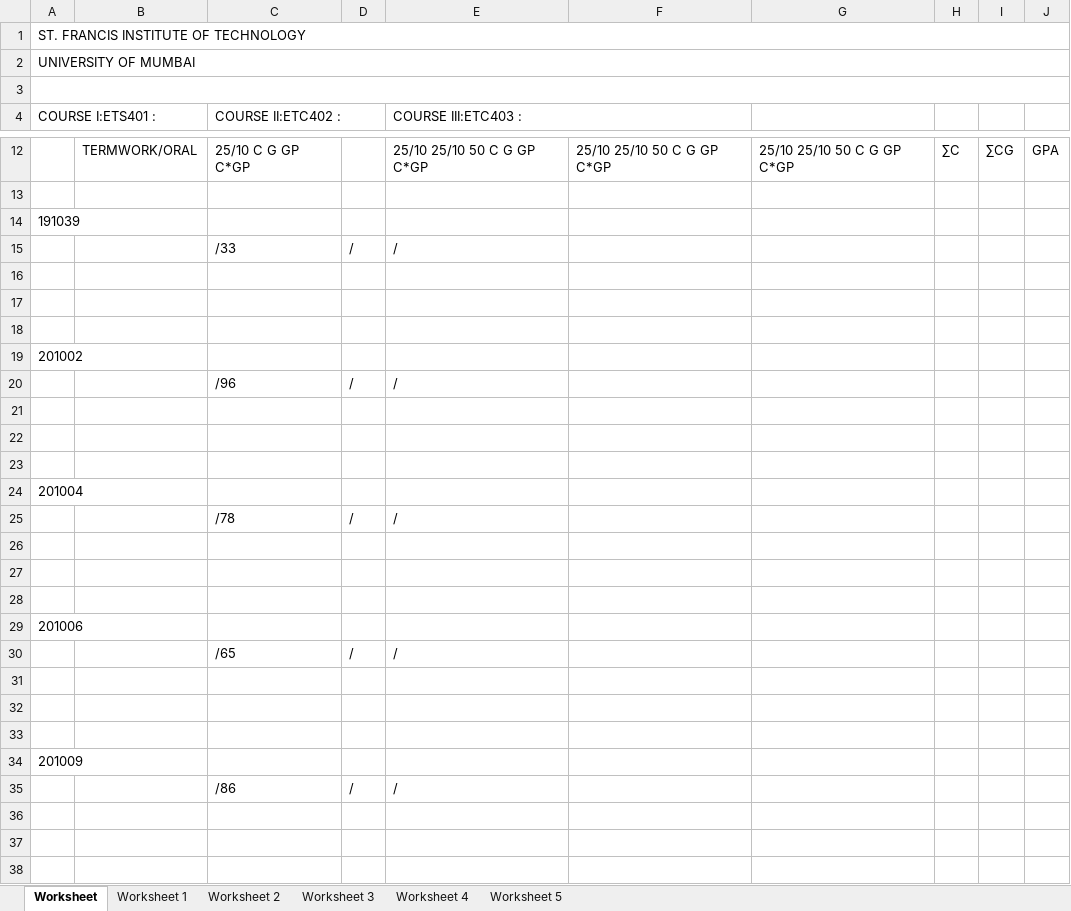
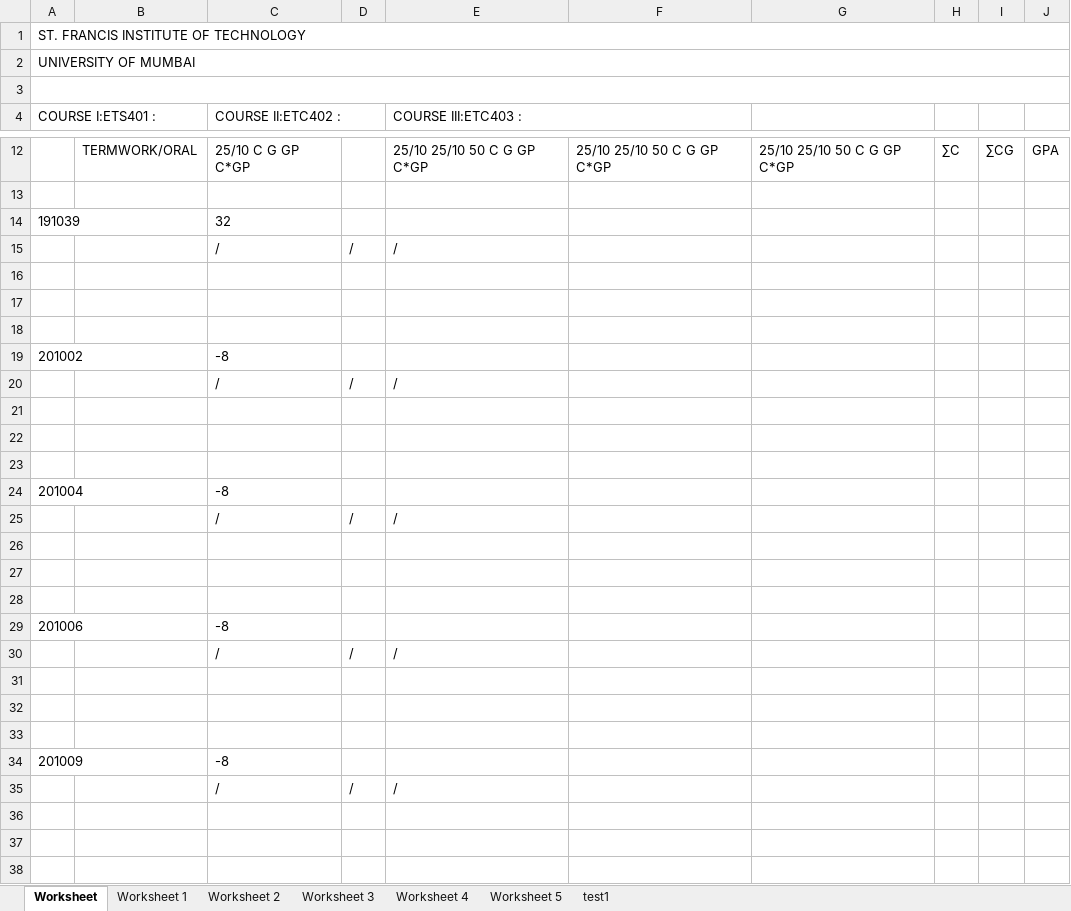
Before and after one commit to jackdaw114/SFIT_exam_automation, an Excel workbook: backend/temp.xlsx, sheet Worksheet, drawn as a sheet; only a part is shown, gaps mark what is left out; values as stored, in another font and other column widths than the file's, no borders; the diff covers the shown part only; the diff names each change by its address in the sheet, - before the commit and + after, or states it on an @@ line.

```diff
--- a/backend/temp.xlsx (sheet Worksheet)
+++ b/backend/temp.xlsx (sheet Worksheet)
+sheet tab: test1
-C14 (COURSE II:ETC402 :): (empty)
+C14 (COURSE II:ETC402 :): 32
-C15 (COURSE II:ETC402 :): /33
+C15 (COURSE II:ETC402 :): /
-C19 (COURSE II:ETC402 :): (empty)
+C19 (COURSE II:ETC402 :): -8
-C20 (COURSE II:ETC402 :): /96
+C20 (COURSE II:ETC402 :): /
-C24 (COURSE II:ETC402 :): (empty)
+C24 (COURSE II:ETC402 :): -8
-C25 (COURSE II:ETC402 :): /78
+C25 (COURSE II:ETC402 :): /
-C29 (COURSE II:ETC402 :): (empty)
+C29 (COURSE II:ETC402 :): -8
-C30 (COURSE II:ETC402 :): /65
+C30 (COURSE II:ETC402 :): /
-C34 (COURSE II:ETC402 :): (empty)
+C34 (COURSE II:ETC402 :): -8
-C35 (COURSE II:ETC402 :): /86
+C35 (COURSE II:ETC402 :): /
```
Also changed, not shown: 10 edited cells elsewhere in this sheet, backend/test.xlsx, 3 other files.
